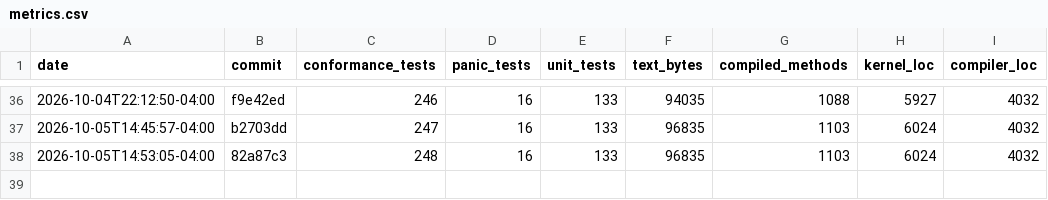
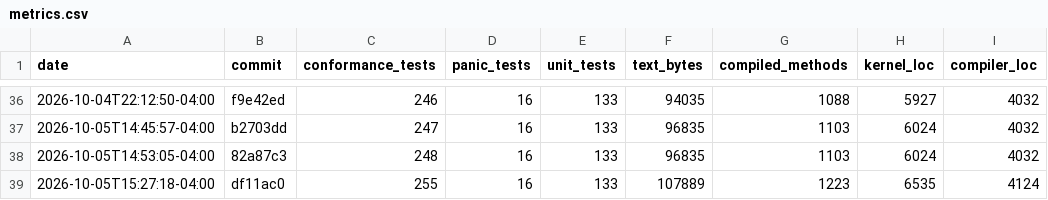
Before and after one commit to JackFurton/who-would-build-a-kernel-in-java, a CSV file: metrics.csv, drawn as a sheet; only a part is shown, gaps mark what is left out.

```diff
--- a/metrics.csv
+++ b/metrics.csv
@@ -38 +38,2 @@ date,commit,conformance_tests,panic_tests,unit_tests,text_bytes,compiled_methods
 2026-10-05T14:53:05-04:00,82a87c3,248,16,133,96835,1103,6024,4032
+2026-10-05T15:27:18-04:00,df11ac0,255,16,133,107889,1223,6535,4124
```
Also changed, not shown: 2 other files.
